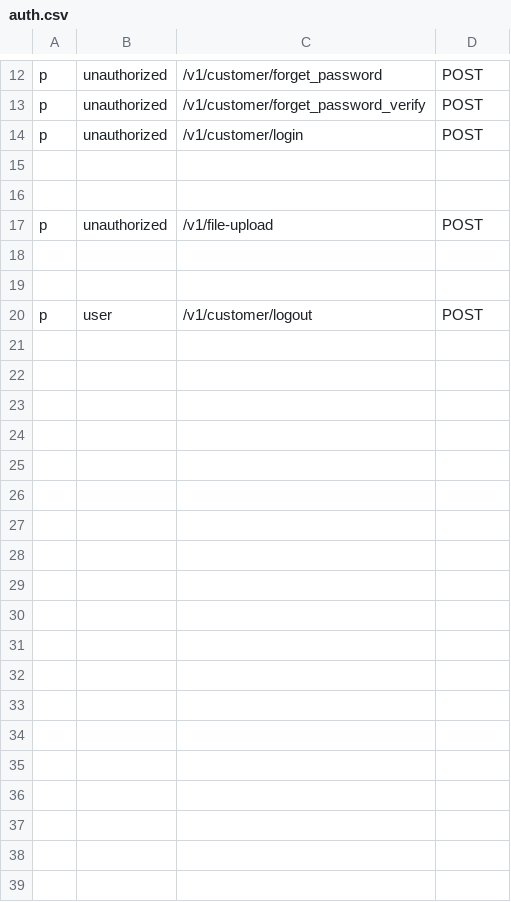
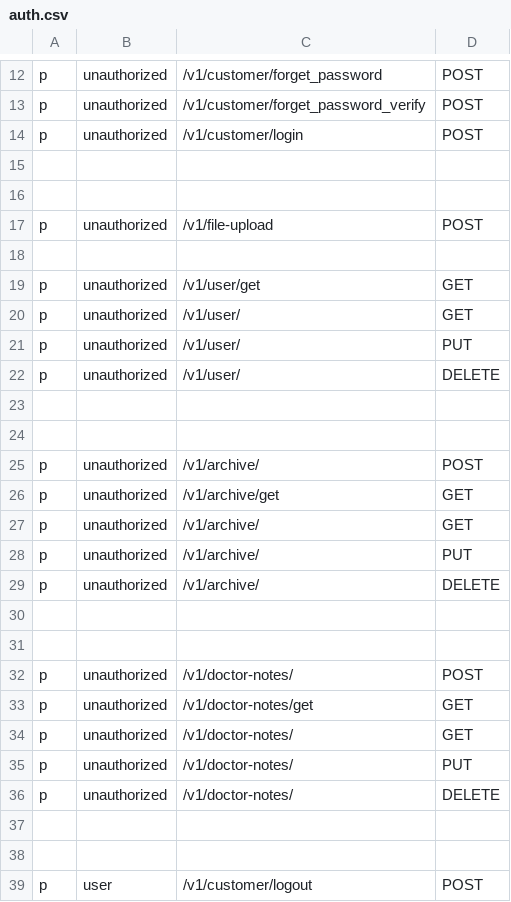
Before and after one commit to msrBobo/CICD_api_gatawey, a CSV file: auth.csv, drawn as a sheet; only a part is shown, gaps mark what is left out; the diff names each change by its address in the sheet, - before the commit and + after, or states it on an @@ line.

```diff
--- a/auth.csv
+++ b/auth.csv
+row 19: p | unauthorized | /v1/user/get | GET
+row 20: p | unauthorized | /v1/user/ | GET
+row 21: p | unauthorized | /v1/user/ | PUT
+row 22: p | unauthorized | /v1/user/ | DELETE
+row 23: (empty)
+row 24: (empty)
+row 25: p | unauthorized | /v1/archive/ | POST
+row 26: p | unauthorized | /v1/archive/get | GET
+row 27: p | unauthorized | /v1/archive/ | GET
+row 28: p | unauthorized | /v1/archive/ | PUT
+row 29: p | unauthorized | /v1/archive/ | DELETE
+row 30: (empty)
+row 31: (empty)
+row 32: p | unauthorized | /v1/doctor-notes/ | POST
+row 33: p | unauthorized | /v1/doctor-notes/get | GET
+row 34: p | unauthorized | /v1/doctor-notes/ | GET
+row 35: p | unauthorized | /v1/doctor-notes/ | PUT
+row 36: p | unauthorized | /v1/doctor-notes/ | DELETE
+row 37: (empty)
```
Also changed, not shown: 9 other files.
